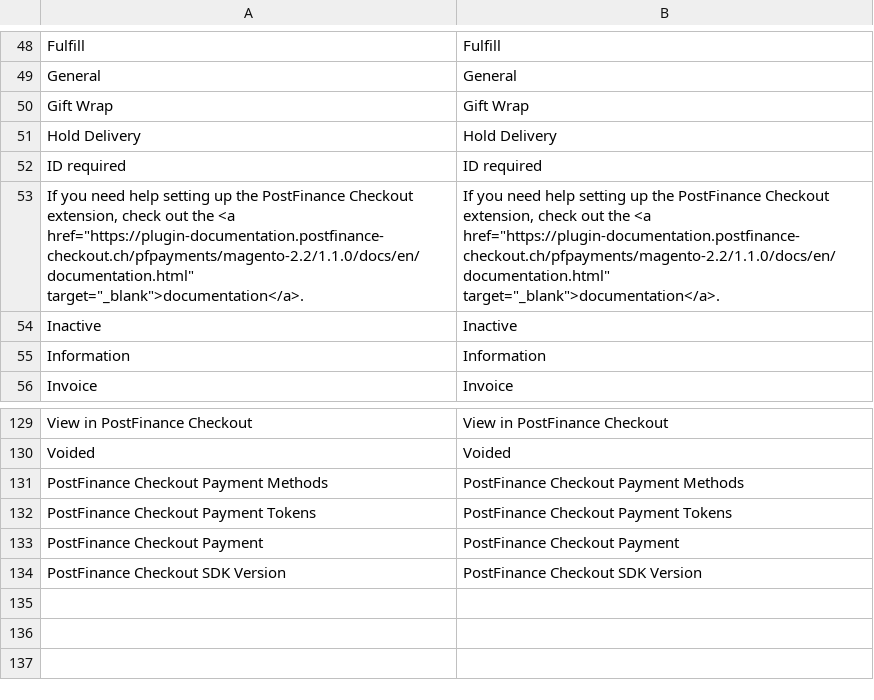
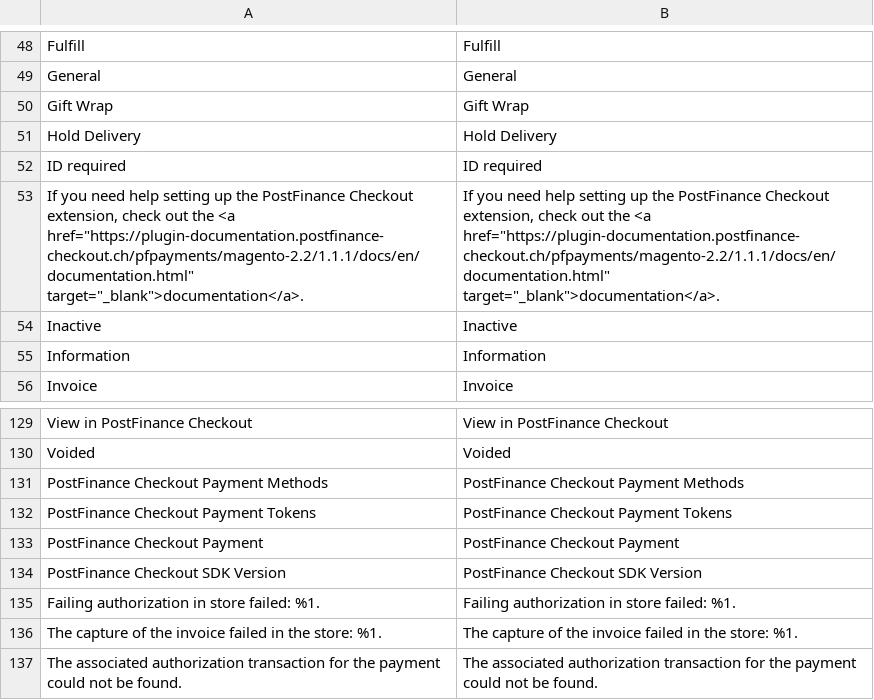
Before and after one commit to pfpayments/magento-2.2, a CSV file: i18n/en_US.csv, drawn as a sheet; only a part is shown, gaps mark what is left out.

```diff
--- a/i18n/en_US.csv
+++ b/i18n/en_US.csv
@@ -52,3 +52,3 @@
 "ID required","ID required"
-"If you need help setting up the PostFinance Checkout extension, check out the <a href=""https://plugin-documentation.postfinance-checkout.ch/pfpayments/magento-2.2/1.1.0/docs/en/documentation.html"" target=""_blank"">documentation</a>.","If you need help setting up the PostFinance Checkout extension, check out the <a href=""https://plugin-documentation.postfinance-checkout.ch/pfpayments/magento-2.2/1.1.0/docs/en/documentation.html"" target=""_blank"">documentation</a>."
+"If you need help setting up the PostFinance Checkout extension, check out the <a href=""https://plugin-documentation.postfinance-checkout.ch/pfpayments/magento-2.2/1.1.1/docs/en/documentation.html"" target=""_blank"">documentation</a>.","If you need help setting up the PostFinance Checkout extension, check out the <a href=""https://plugin-documentation.postfinance-checkout.ch/pfpayments/magento-2.2/1.1.1/docs/en/documentation.html"" target=""_blank"">documentation</a>."
 "Inactive","Inactive"
@@ -134 +134,4 @@
 "PostFinance Checkout SDK Version","PostFinance Checkout SDK Version"
+"Failing authorization in store failed: %1.","Failing authorization in store failed: %1."
+"The capture of the invoice failed in the store: %1.","The capture of the invoice failed in the store: %1."
+"The associated authorization transaction for the payment could not be found.","The associated authorization transaction for the payment could not be found."
```
Also changed, not shown: i18n/de_DE.csv, 8 other files.
